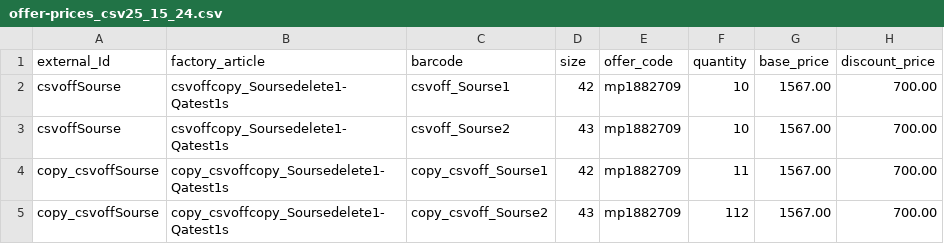
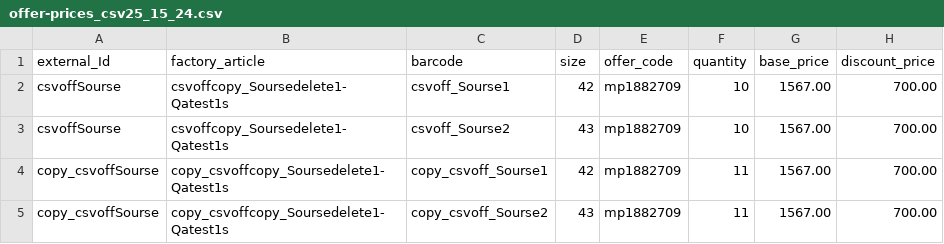
Before and after one commit to JuQalia/demo, a CSV file: offer-prices_csv25_15_24.csv, drawn as a sheet.

Commit message:
Update offer-prices_csv25_15_24.csv

```diff
--- a/offer-prices_csv25_15_24.csv
+++ b/offer-prices_csv25_15_24.csv
@@ -4,2 +4,2 @@ csvoffSourse;csvoffcopy_Soursedelete1-Qatest1s;csvoff_Sourse2;43;mp1882709;10;15
 copy_csvoffSourse;copy_csvoffcopy_Soursedelete1-Qatest1s;copy_csvoff_Sourse1;42;mp1882709;11;1567.00;700.00
-copy_csvoffSourse;copy_csvoffcopy_Soursedelete1-Qatest1s;copy_csvoff_Sourse2;43;mp1882709;112;1567.00;700.00
+copy_csvoffSourse;copy_csvoffcopy_Soursedelete1-Qatest1s;copy_csvoff_Sourse2;43;mp1882709;11;1567.00;700.00
```
